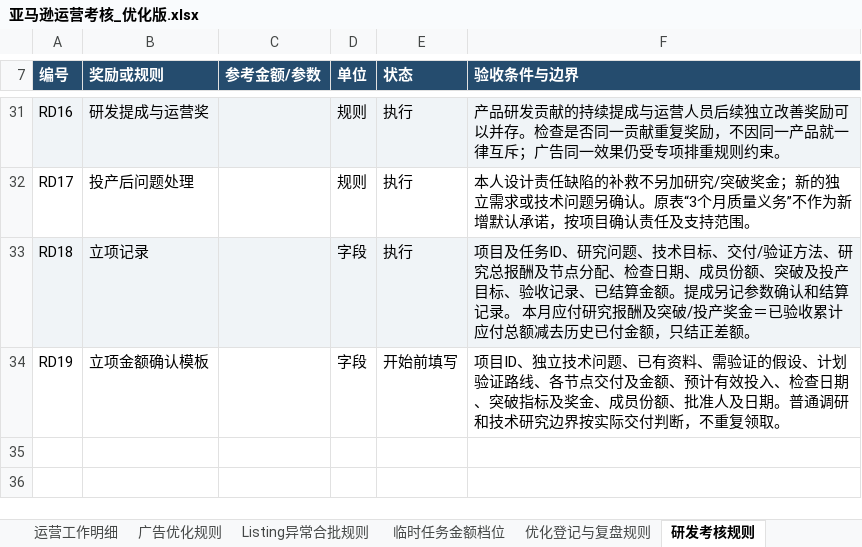
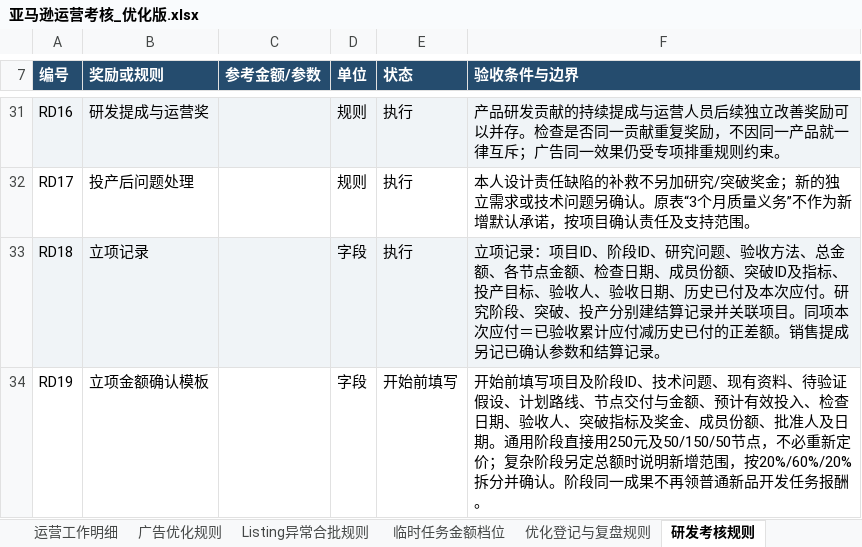
Before and after one commit to joyfay/hello-world, an Excel workbook: 亚马逊运营考核_优化版.xlsx, sheet 研发考核规则, drawn as a sheet; only a part is shown, gaps mark what is left out; values as stored, in another font and other column widths than the file's, no borders; the diff covers the shown part only; the diff names each change by its address in the sheet, - before the commit and + after, or states it on an @@ line.

```diff
--- a/亚马逊运营考核_优化版.xlsx (sheet 研发考核规则)
+++ b/亚马逊运营考核_优化版.xlsx (sheet 研发考核规则)
-F33 (验收条件与边界): 项目及任务ID、研究问题、技术目标、交付/验证方法、研究总报酬及节点分配、检查日期、成员份额、突破及投产目标、验收记录、已结算金额。提成另记参数确认和结算记录。 本月应付研究报酬及突破/投产奖金＝已验收累计应付总额减去历史已付金额，只结正差额。
+F33 (验收条件与边界): 立项记录：项目ID、阶段ID、研究问题、验收方法、总金额、各节点金额、检查日期、成员份额、突破ID及指标、投产目标、验收人、验收日期、历史已付及本次应付。研究阶段、突破、投产分别建结算记录并关联项目。同项本次应付＝已验收累计应付减历史已付的正差额。销售提成另记已确认参数和结算记录。
-F34 (验收条件与边界): 项目ID、独立技术问题、已有资料、需验证的假设、计划验证路线、各节点交付及金额、预计有效投入、检查日期、突破指标及奖金、成员份额、批准人及日期。普通调研和技术研究边界按实际交付判断，不重复领取。
+F34 (验收条件与边界): 开始前填写项目及阶段ID、技术问题、现有资料、待验证假设、计划路线、节点交付与金额、预计有效投入、检查日期、验收人、突破指标及奖金、成员份额、批准人及日期。通用阶段直接用250元及50/150/50节点，不必重新定价；复杂阶段另定总额时说明新增范围，按20%/60%/20%拆分并确认。阶段同一成果不再领普通新品开发任务报酬。
```
Also changed, not shown: 10 edited cells elsewhere in this sheet, sheet 任务报酬, sheet 场景示例, sheet 月度结算与参数.
